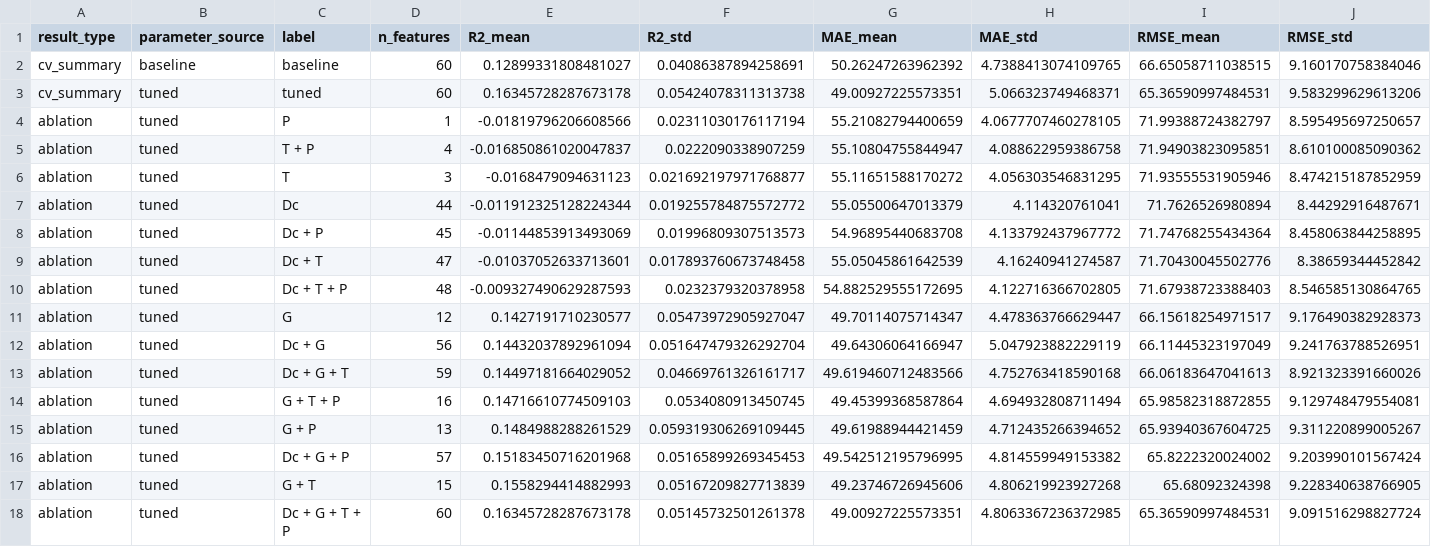
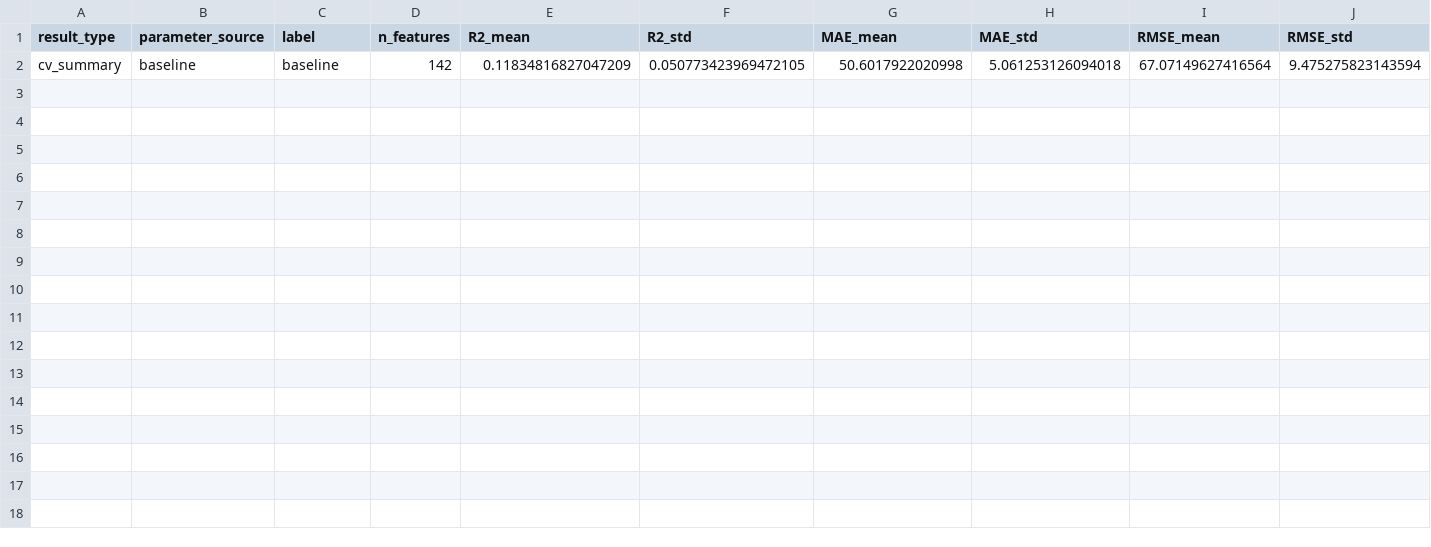
Before and after one commit to jmsorando/BS-Research-Project-Personalized-Glucose-Prediction, a CSV file: training_outputs/results/results.csv, drawn as a sheet.

```diff
--- a/training_outputs/results/results.csv
+++ b/training_outputs/results/results.csv
@@ -1,18 +1,2 @@
 result_type,parameter_source,label,n_features,R2_mean,R2_std,MAE_mean,MAE_std,RMSE_mean,RMSE_std
-cv_summary,baseline,baseline,60,0.12899331808481027,0.04086387894258691,50.26247263962392,4.7388413074109765,66.65058711038515,9.160170758384046
-cv_summary,tuned,tuned,60,0.16345728287673178,0.05424078311313738,49.00927225573351,5.066323749468371,65.36590997484531,9.583299629613206
-ablation,tuned,P,1,-0.01819796206608566,0.02311030176117194,55.21082794400659,4.0677707460278105,71.99388724382797,8.595495697250657
-ablation,tuned,T + P,4,-0.016850861020047837,0.0222090338907259,55.10804755844947,4.088622959386758,71.94903823095851,8.610100085090362
-ablation,tuned,T,3,-0.0168479094631123,0.021692197971768877,55.11651588170272,4.056303546831295,71.93555531905946,8.474215187852959
-ablation,tuned,Dc,44,-0.011912325128224344,0.019255784875572772,55.05500647013379,4.114320761041,71.7626526980894,8.44292916487671
-ablation,tuned,Dc + P,45,-0.01144853913493069,0.01996809307513573,54.96895440683708,4.133792437967772,71.74768255434364,8.458063844258895
-ablation,tuned,Dc + T,47,-0.01037052633713601,0.017893760673748458,55.05045861642539,4.16240941274587,71.70430045502776,8.38659344452842
-ablation,tuned,Dc + T + P,48,-0.009327490629287593,0.0232379320378958,54.882529555172695,4.122716366702805,71.67938723388403,8.546585130864765
-ablation,tuned,G,12,0.1427191710230577,0.05473972905927047,49.70114075714347,4.478363766629447,66.15618254971517,9.176490382928373
-ablation,tuned,Dc + G,56,0.14432037892961094,0.051647479326292704,49.64306064166947,5.047923882229119,66.11445323197049,9.241763788526951
-ablation,tuned,Dc + G + T,59,0.14497181664029052,0.04669761326161717,49.619460712483566,4.752763418590168,66.06183647041613,8.921323391660026
-ablation,tuned,G + T + P,16,0.14716610774509103,0.0534080913450745,49.45399368587864,4.694932808711494,65.98582318872855,9.129748479554081
-ablation,tuned,G + P,13,0.1484988288261529,0.059319306269109445,49.61988944421459,4.712435266394652,65.93940367604725,9.311220899005267
-ablation,tuned,Dc + G + P,57,0.15183450716201968,0.05165899269345453,49.542512195796995,4.814559949153382,65.8222320024002,9.203990101567424
-ablation,tuned,G + T,15,0.1558294414882993,0.05167209827713839,49.23746726945606,4.806219923927268,65.68092324398,9.228340638766905
-ablation,tuned,Dc + G + T + P,60,0.16345728287673178,0.05145732501261378,49.00927225573351,4.8063367236372985,65.36590997484531,9.091516298827724
+cv_summary,baseline,baseline,142,0.11834816827047209,0.050773423969472105,50.6017922020998,5.061253126094018,67.07149627416564,9.475275823143594
```
Also changed, not shown: training_outputs/results/ablation_by_feature_group.csv, training_outputs/results/oof_predictions.csv, 20 other files.
